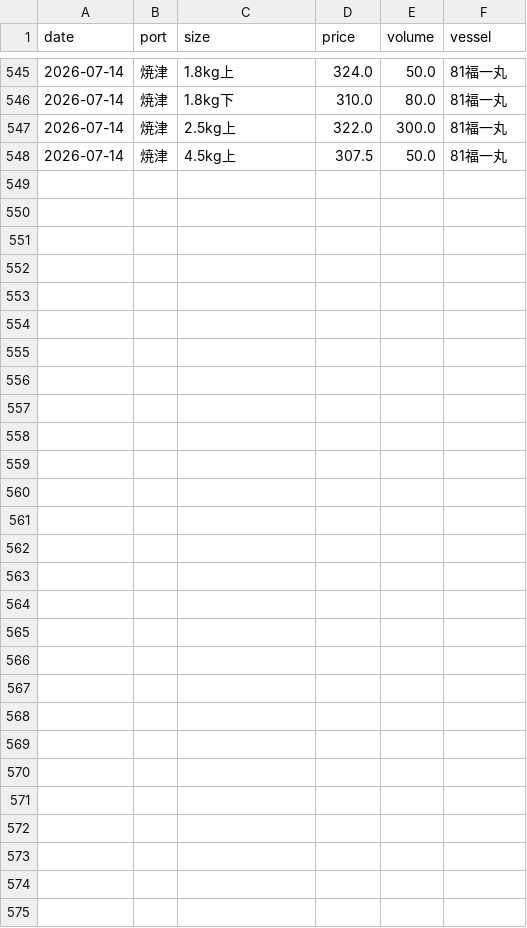
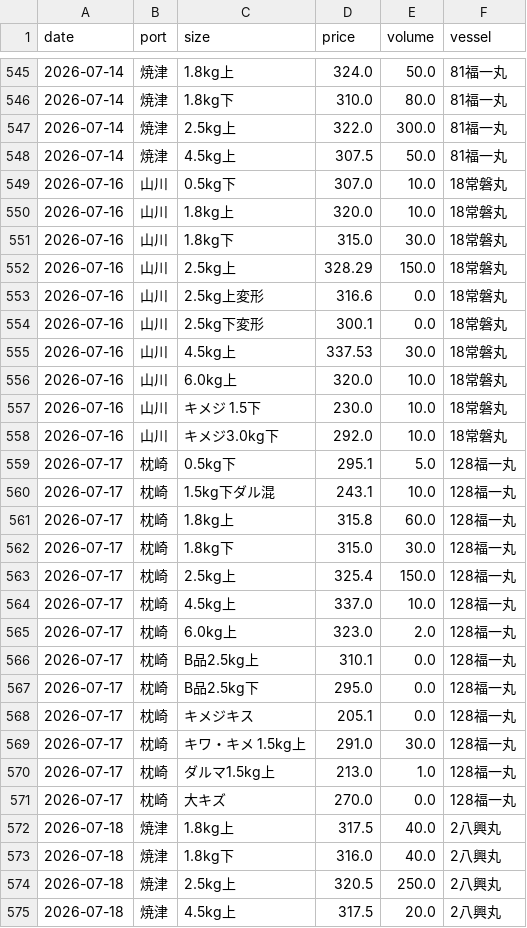
Before and after one commit to Yasher1979/katsuo-dashboard, a CSV file: data/market_input.csv, drawn as a sheet; only a part is shown, gaps mark what is left out; the diff names each change by its address in the sheet, - before the commit and + after, or states it on an @@ line.

Commit message:
Add market data for Yamakawa (07/16), Makurazaki (07/17), and Yaizu (07/18)

```diff
--- a/data/market_input.csv
+++ b/data/market_input.csv
+row 549: 2026-07-16 | 山川 | 0.5kg下 | 307.0 | 10.0 | 18常磐丸
+row 550: 2026-07-16 | 山川 | 1.8kg上 | 320.0 | 10.0 | 18常磐丸
+row 551: 2026-07-16 | 山川 | 1.8kg下 | 315.0 | 30.0 | 18常磐丸
+row 552: 2026-07-16 | 山川 | 2.5kg上 | 328.29 | 150.0 | 18常磐丸
+row 553: 2026-07-16 | 山川 | 2.5kg上変形 | 316.6 | 0.0 | 18常磐丸
+row 554: 2026-07-16 | 山川 | 2.5kg下変形 | 300.1 | 0.0 | 18常磐丸
+row 555: 2026-07-16 | 山川 | 4.5kg上 | 337.53 | 30.0 | 18常磐丸
+row 556: 2026-07-16 | 山川 | 6.0kg上 | 320.0 | 10.0 | 18常磐丸
+row 557: 2026-07-16 | 山川 | キメジ 1.5下 | 230.0 | 10.0 | 18常磐丸
+row 558: 2026-07-16 | 山川 | キメジ3.0kg下 | 292.0 | 10.0 | 18常磐丸
+row 559: 2026-07-17 | 枕崎 | 0.5kg下 | 295.1 | 5.0 | 128福一丸
+row 560: 2026-07-17 | 枕崎 | 1.5kg下ダル混 | 243.1 | 10.0 | 128福一丸
+row 561: 2026-07-17 | 枕崎 | 1.8kg上 | 315.8 | 60.0 | 128福一丸
+row 562: 2026-07-17 | 枕崎 | 1.8kg下 | 315.0 | 30.0 | 128福一丸
+row 563: 2026-07-17 | 枕崎 | 2.5kg上 | 325.4 | 150.0 | 128福一丸
+row 564: 2026-07-17 | 枕崎 | 4.5kg上 | 337.0 | 10.0 | 128福一丸
+row 565: 2026-07-17 | 枕崎 | 6.0kg上 | 323.0 | 2.0 | 128福一丸
+row 566: 2026-07-17 | 枕崎 | B品2.5kg上 | 310.1 | 0.0 | 128福一丸
+row 567: 2026-07-17 | 枕崎 | B品2.5kg下 | 295.0 | 0.0 | 128福一丸
+row 568: 2026-07-17 | 枕崎 | キメジキス | 205.1 | 0.0 | 128福一丸
+row 569: 2026-07-17 | 枕崎 | キワ・キメ 1.5kg上 | 291.0 | 30.0 | 128福一丸
+row 570: 2026-07-17 | 枕崎 | ダルマ1.5kg上 | 213.0 | 1.0 | 128福一丸
+row 571: 2026-07-17 | 枕崎 | 大キズ | 270.0 | 0.0 | 128福一丸
+row 572: 2026-07-18 | 焼津 | 1.8kg上 | 317.5 | 40.0 | 2八興丸
+row 573: 2026-07-18 | 焼津 | 1.8kg下 | 316.0 | 40.0 | 2八興丸
+row 574: 2026-07-18 | 焼津 | 2.5kg上 | 320.5 | 250.0 | 2八興丸
+row 575: 2026-07-18 | 焼津 | 4.5kg上 | 317.5 | 20.0 | 2八興丸
```
Also changed, not shown: 2 other files.
